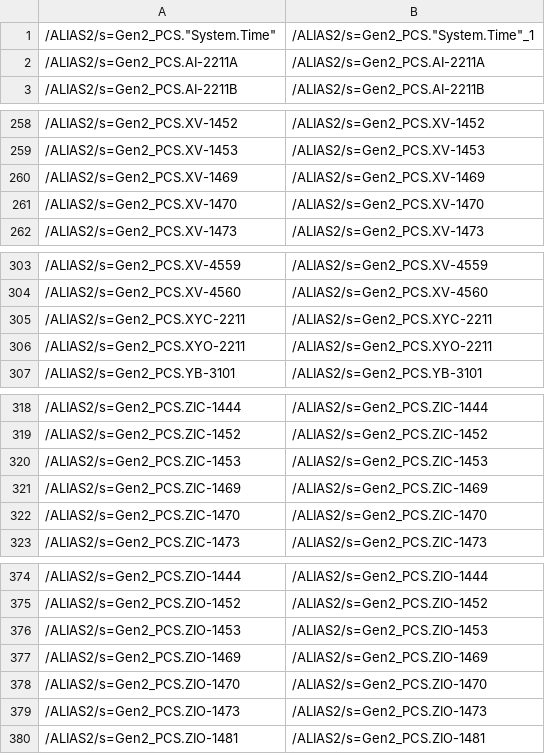
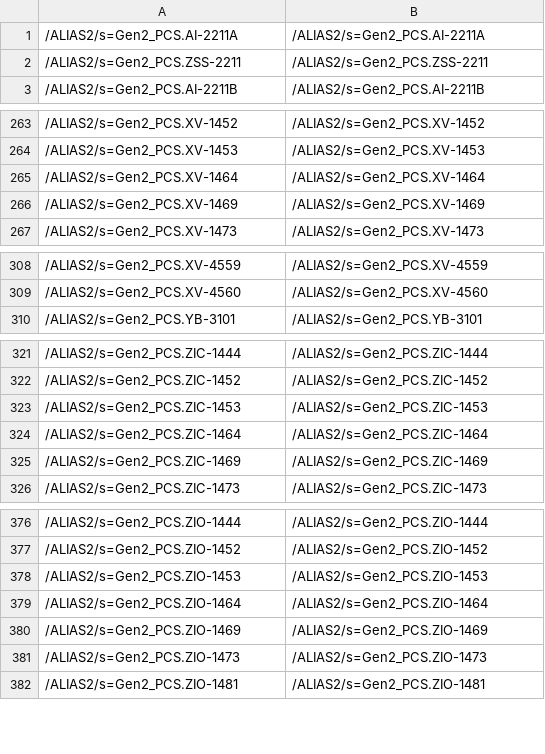
Before and after one commit to h2acrn/ekona-historian-config, a CSV file: exports/oi-gateway/OI_Gateway__Gen2_PCS_LabVIEW.csv, drawn as a sheet; only a part is shown, gaps mark what is left out; the diff covers the shown part only.

```diff
--- a/exports/oi-gateway/OI_Gateway__Gen2_PCS_LabVIEW.csv
+++ b/exports/oi-gateway/OI_Gateway__Gen2_PCS_LabVIEW.csv
@@ -1,3 +1,3 @@
-"/ALIAS2/s=Gen2_PCS.""System.Time""","/ALIAS2/s=Gen2_PCS.""System.Time""_1"
 "/ALIAS2/s=Gen2_PCS.AI-2211A","/ALIAS2/s=Gen2_PCS.AI-2211A"
+"/ALIAS2/s=Gen2_PCS.ZSS-2211","/ALIAS2/s=Gen2_PCS.ZSS-2211"
 "/ALIAS2/s=Gen2_PCS.AI-2211B","/ALIAS2/s=Gen2_PCS.AI-2211B"
@@ -259,4 +264,4 @@
 "/ALIAS2/s=Gen2_PCS.XV-1453","/ALIAS2/s=Gen2_PCS.XV-1453"
+"/ALIAS2/s=Gen2_PCS.XV-1464","/ALIAS2/s=Gen2_PCS.XV-1464"
 "/ALIAS2/s=Gen2_PCS.XV-1469","/ALIAS2/s=Gen2_PCS.XV-1469"
-"/ALIAS2/s=Gen2_PCS.XV-1470","/ALIAS2/s=Gen2_PCS.XV-1470"
 "/ALIAS2/s=Gen2_PCS.XV-1473","/ALIAS2/s=Gen2_PCS.XV-1473"
@@ -304,4 +309,2 @@
 "/ALIAS2/s=Gen2_PCS.XV-4560","/ALIAS2/s=Gen2_PCS.XV-4560"
-"/ALIAS2/s=Gen2_PCS.XYC-2211","/ALIAS2/s=Gen2_PCS.XYC-2211"
-"/ALIAS2/s=Gen2_PCS.XYO-2211","/ALIAS2/s=Gen2_PCS.XYO-2211"
 "/ALIAS2/s=Gen2_PCS.YB-3101","/ALIAS2/s=Gen2_PCS.YB-3101"
@@ -320,4 +323,4 @@
 "/ALIAS2/s=Gen2_PCS.ZIC-1453","/ALIAS2/s=Gen2_PCS.ZIC-1453"
+"/ALIAS2/s=Gen2_PCS.ZIC-1464","/ALIAS2/s=Gen2_PCS.ZIC-1464"
 "/ALIAS2/s=Gen2_PCS.ZIC-1469","/ALIAS2/s=Gen2_PCS.ZIC-1469"
-"/ALIAS2/s=Gen2_PCS.ZIC-1470","/ALIAS2/s=Gen2_PCS.ZIC-1470"
 "/ALIAS2/s=Gen2_PCS.ZIC-1473","/ALIAS2/s=Gen2_PCS.ZIC-1473"
@@ -376,4 +378,4 @@
 "/ALIAS2/s=Gen2_PCS.ZIO-1453","/ALIAS2/s=Gen2_PCS.ZIO-1453"
+"/ALIAS2/s=Gen2_PCS.ZIO-1464","/ALIAS2/s=Gen2_PCS.ZIO-1464"
 "/ALIAS2/s=Gen2_PCS.ZIO-1469","/ALIAS2/s=Gen2_PCS.ZIO-1469"
-"/ALIAS2/s=Gen2_PCS.ZIO-1470","/ALIAS2/s=Gen2_PCS.ZIO-1470"
 "/ALIAS2/s=Gen2_PCS.ZIO-1473","/ALIAS2/s=Gen2_PCS.ZIO-1473"
```
Also changed, not shown: 6 added rows, 4 removed rows and 4 edited cells elsewhere in this file, exports/tags/Tags__Gen2_PCS_LabVIEW.csv, 4 other files.
